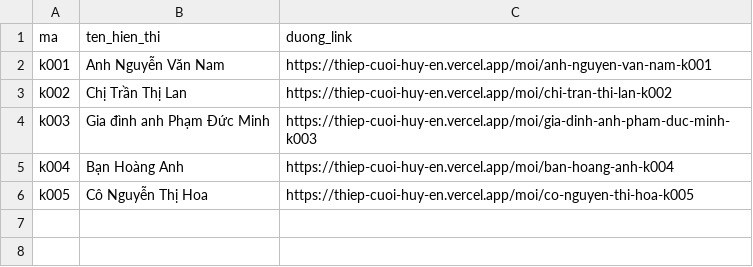
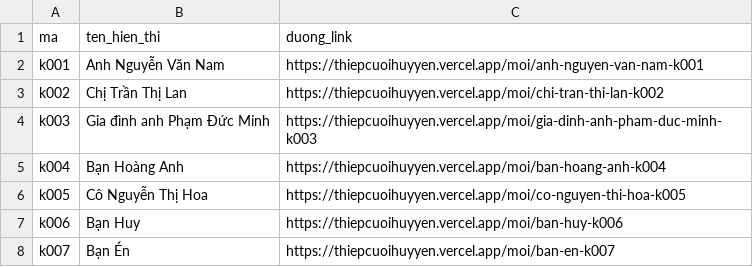
Before and after one commit to huyynd/Thiep_Cuoi_HuyEn, a CSV file: danh-sach-link.csv, drawn as a sheet.

Commit message:
feat: add admin dashboard and database schema for managing wedding invitations and guestbook entries

```diff
--- a/danh-sach-link.csv
+++ b/danh-sach-link.csv
@@ -1,6 +1,8 @@
 "ma","ten_hien_thi","duong_link"
-"k001","Anh Nguyễn Văn Nam","https://thiep-cuoi-huy-en.vercel.app/moi/anh-nguyen-van-nam-k001"
-"k002","Chị Trần Thị Lan","https://thiep-cuoi-huy-en.vercel.app/moi/chi-tran-thi-lan-k002"
-"k003","Gia đình anh Phạm Đức Minh","https://thiep-cuoi-huy-en.vercel.app/moi/gia-dinh-anh-pham-duc-minh-k003"
-"k004","Bạn Hoàng Anh","https://thiep-cuoi-huy-en.vercel.app/moi/ban-hoang-anh-k004"
-"k005","Cô Nguyễn Thị Hoa","https://thiep-cuoi-huy-en.vercel.app/moi/co-nguyen-thi-hoa-k005"
+"k001","Anh Nguyễn Văn Nam","https://thiepcuoihuyyen.vercel.app/moi/anh-nguyen-van-nam-k001"
+"k002","Chị Trần Thị Lan","https://thiepcuoihuyyen.vercel.app/moi/chi-tran-thi-lan-k002"
+"k003","Gia đình anh Phạm Đức Minh","https://thiepcuoihuyyen.vercel.app/moi/gia-dinh-anh-pham-duc-minh-k003"
+"k004","Bạn Hoàng Anh","https://thiepcuoihuyyen.vercel.app/moi/ban-hoang-anh-k004"
+"k005","Cô Nguyễn Thị Hoa","https://thiepcuoihuyyen.vercel.app/moi/co-nguyen-thi-hoa-k005"
+"k006","Bạn Huy","https://thiepcuoihuyyen.vercel.app/moi/ban-huy-k006"
+"k007","Bạn Én","https://thiepcuoihuyyen.vercel.app/moi/ban-en-k007"
```
Also changed, not shown: 14 other files.
